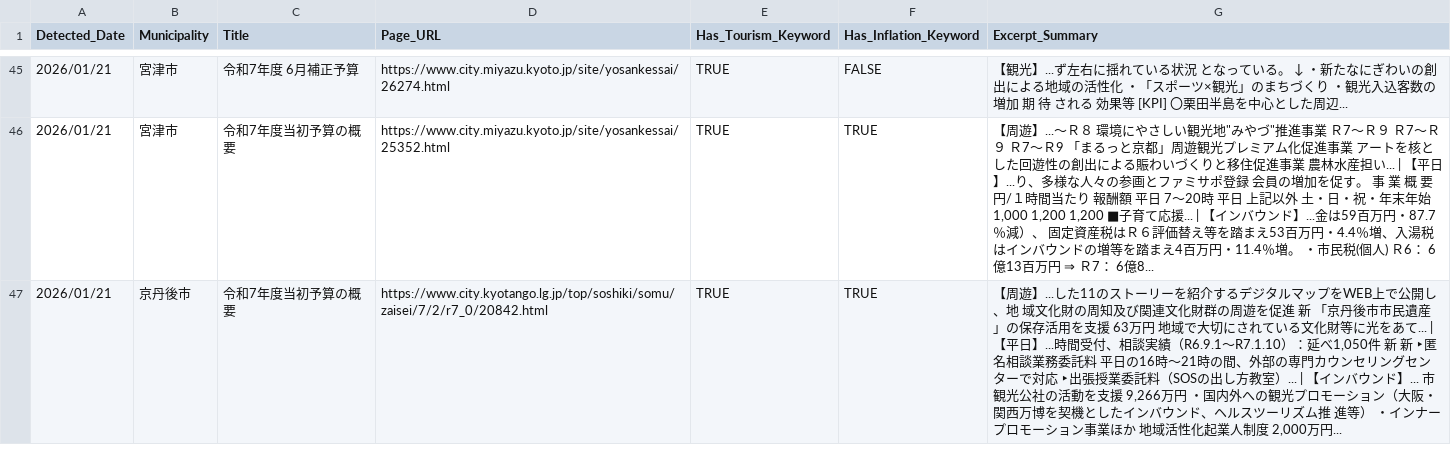
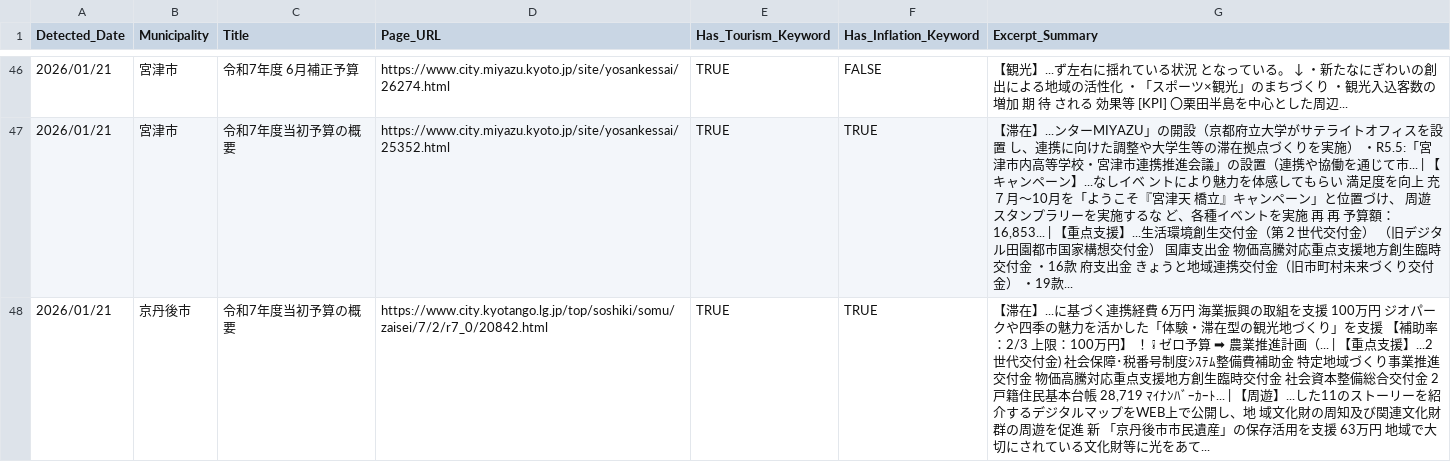
Before and after one commit to 127ytko/kanko-budget, a CSV file: multi_municipality_budget_analysis.csv, drawn as a sheet; only a part is shown, gaps mark what is left out; the diff covers the shown part only.

```diff
--- a/multi_municipality_budget_analysis.csv
+++ b/multi_municipality_budget_analysis.csv
@@ -45,3 +46,3 @@
 2026/01/21,宮津市,令和7年度　6月補正予算,https://www.city.miyazu.kyoto.jp/site/yosankessai/26274.html,TRUE,FALSE,【観光】...ず左右に揺れている状況 となっている。 ↓ ・新たなにぎわいの創出による地域の活性化 ・「スポーツ×観光」のまちづくり ・観光入込客数の増加 期 待 される 効果等 [KPI] 〇栗田半島を中心とした周辺...
-2026/01/21,宮津市,令和7年度当初予算の概要,https://www.city.miyazu.kyoto.jp/site/yosankessai/25352.html,TRUE,TRUE,"【周遊】...～Ｒ８ 環境にやさしい観光地""みやづ""推進事業 Ｒ7～Ｒ９ Ｒ7～Ｒ９ Ｒ7～Ｒ9 「まるっと京都」周遊観光プレミアム化促進事業 アートを核とした回遊性の創出による賑わいづくりと移住促進事業 農林水産担い... | 【平日】...り、多様な人々の参画とファミサポ登録 会員の増加を促す。 事 業 概 要 円/１時間当たり 報酬額 平日 7～20時 平日 上記以外 土・日・祝・年末年始 1,000 1,200 1,200 ■子育て応援... | 【インバウンド】...金は59百万円・87.7％減）、 固定資産税はＲ６評価替え等を踏まえ53百万円・4.4％増、入湯税はインバウンドの増等を踏まえ4百万円・11.4％増。 ・市民税(個人) Ｒ6： 6億13百万円 ⇒ Ｒ7： 6億8..."
-2026/01/21,京丹後市,令和7年度当初予算の概要,https://www.city.kyotango.lg.jp/top/soshiki/somu/zaisei/7/2/r7_0/20842.html,TRUE,TRUE,"【周遊】...した11のストーリーを紹介するデジタルマップをWEB上で公開し、地 域文化財の周知及び関連文化財群の周遊を促進 新 「京丹後市市民遺産」の保存活用を支援 63万円 地域で大切にされている文化財等に光をあて... | 【平日】...時間受付、相談実績（R6.9.1～R7.1.10）：延べ1,050件 新 新 ‣匿名相談業務委託料 平日の16時～21時の間、外部の専門カウンセリングセンターで対応 ‣出張授業委託料（SOSの出し方教室）... | 【インバウンド】... 市観光公社の活動を支援 9,266万円 ・国内外への観光プロモーション（大阪・関西万博を契機としたインバウンド、ヘルスツーリズム推 進等） ・インナープロモーション事業ほか 地域活性化起業人制度 2,000万円..."
+2026/01/21,宮津市,令和7年度当初予算の概要,https://www.city.miyazu.kyoto.jp/site/yosankessai/25352.html,TRUE,TRUE,"【滞在】...ンターMIYAZU」の開設（京都府立大学がサテライトオフィスを設置 し、連携に向けた調整や大学生等の滞在拠点づくりを実施） ・R5.5:「宮津市内高等学校・宮津市連携推進会議」の設置（連携や協働を通じて市... | 【キャンペーン】...なしイベ ントにより魅力を体感してもらい 満足度を向上 充 ７月～10月を「ようこそ『宮津天 橋立』キャンペーン」と位置づけ、 周遊スタンプラリーを実施するな ど、各種イベントを実施 再 再 予算額：16,853... | 【重点支援】...生活環境創生交付金（第２世代交付金） （旧デジタル田園都市国家構想交付金） 国庫支出金 物価高騰対応重点支援地方創生臨時交付金 ・16款 府支出金 きょうと地域連携交付金（旧市町村未来づくり交付金） ・19款..."
+2026/01/21,京丹後市,令和7年度当初予算の概要,https://www.city.kyotango.lg.jp/top/soshiki/somu/zaisei/7/2/r7_0/20842.html,TRUE,TRUE,"【滞在】...に基づく連携経費 6万円 海業振興の取組を支援 100万円 ジオパークや四季の魅力を活かした「体験・滞在型の観光地づくり」を支援 【補助率：2/3 上限：100万円】 ！ ❕ ゼロ予算 ➡ 農業推進計画（... | 【重点支援】...2世代交付金) 社会保障･税番号制度ｼｽﾃﾑ整備費補助金 特定地域づくり事業推進交付金 物価高騰対応重点支援地方創生臨時交付金 社会資本整備総合交付金 2 戸籍住民基本台帳 28,719 ﾏｲﾅﾝﾊﾞｰｶｰﾄ... | 【周遊】...した11のストーリーを紹介するデジタルマップをWEB上で公開し、地 域文化財の周知及び関連文化財群の周遊を促進 新 「京丹後市市民遺産」の保存活用を支援 63万円 地域で大切にされている文化財等に光をあて..."
```
Also changed, not shown: 1 added row and 43 edited cells elsewhere in this file, processed_history.csv, 2 other files.
